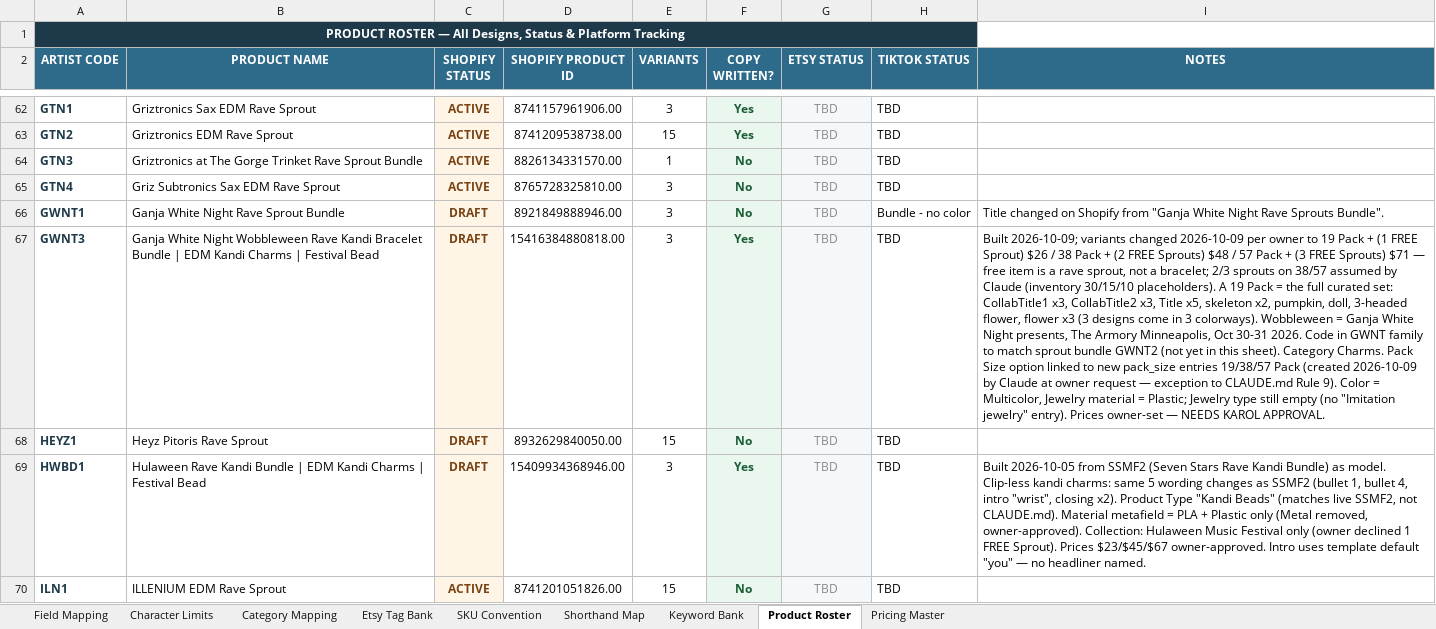
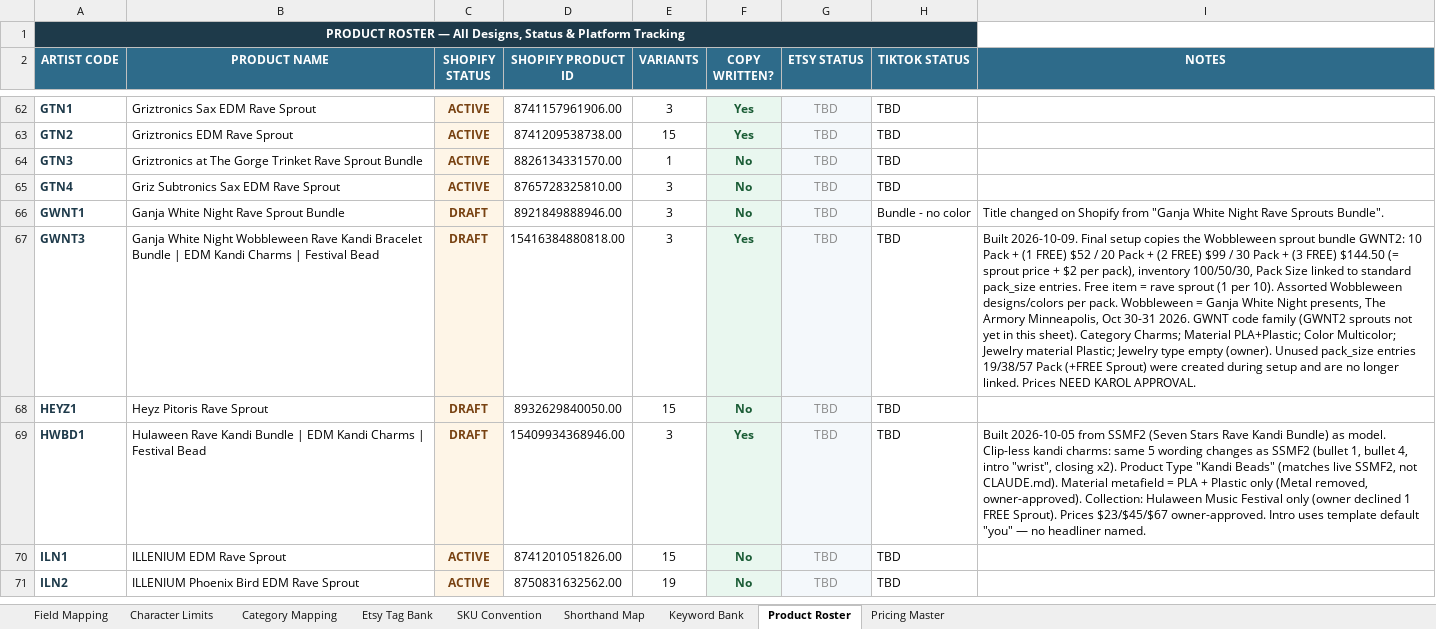
Before and after one commit to sweeezyyyproductions/product_listings, an Excel workbook: Platform_Reference.xlsx, sheet Product Roster, drawn as a sheet; only a part is shown, gaps mark what is left out; the shorter side is filled out with more unchanged rows; values as stored, in another font and other column widths than the file's, no borders; the diff names each change by its address in the sheet, - before the commit and + after, or states it on an @@ line.

```diff
--- a/Platform_Reference.xlsx (sheet Product Roster)
+++ b/Platform_Reference.xlsx (sheet Product Roster)
-I67 (NOTES): Built 2026-10-09; variants changed 2026-10-09 per owner to 19 Pack + (1 FREE Sprout) $26 / 38 Pack + (2 FREE Sprouts) $48 / 57 Pack + (3 FREE Sprouts) $71 — free item is a rave sprout, not a bracelet; 2/3 sprouts on 38/57 assumed by Claude (inventory 30/15/10 placeholders). A 19 Pack = the full curated set: CollabTitle1 x3, CollabTitle2 x3, Title x5, skeleton x2, pumpkin, doll, 3-headed flower, flower x3 (3 designs come in 3 colorways). Wobbleween = Ganja White Night presents, The Armory Minneapolis, Oct 30-31 2026. Code in GWNT family to match sprout bundle GWNT2 (not yet in this sheet). Category Charms. Pack Size option linked to new pack_size entries 19/38/57 Pack (created 2026-10-09 by Claude at owner request — exception to CLAUDE.md Rule 9). Color = Multicolor, Jewelry material = Plastic; Jewelry type still empty (no "Imitation jewelry" entry). Prices owner-set — NEEDS KAROL APPROVAL.
+I67 (NOTES): Built 2026-10-09. Final setup copies the Wobbleween sprout bundle GWNT2: 10 Pack + (1 FREE) $52 / 20 Pack + (2 FREE) $99 / 30 Pack + (3 FREE) $144.50 (= sprout price + $2 per pack), inventory 100/50/30, Pack Size linked to standard pack_size entries. Free item = rave sprout (1 per 10). Assorted Wobbleween designs/colors per pack. Wobbleween = Ganja White Night presents, The Armory Minneapolis, Oct 30-31 2026. GWNT code family (GWNT2 sprouts not yet in this sheet). Category Charms; Material PLA+Plastic; Color Multicolor; Jewelry material Plastic; Jewelry type empty (owner). Unused pack_size entries 19/38/57 Pack (+FREE Sprout) were created during setup and are no longer linked. Prices NEED KAROL APPROVAL.
```
Also changed, not shown: sheet SKU Convention, 2 other files.
